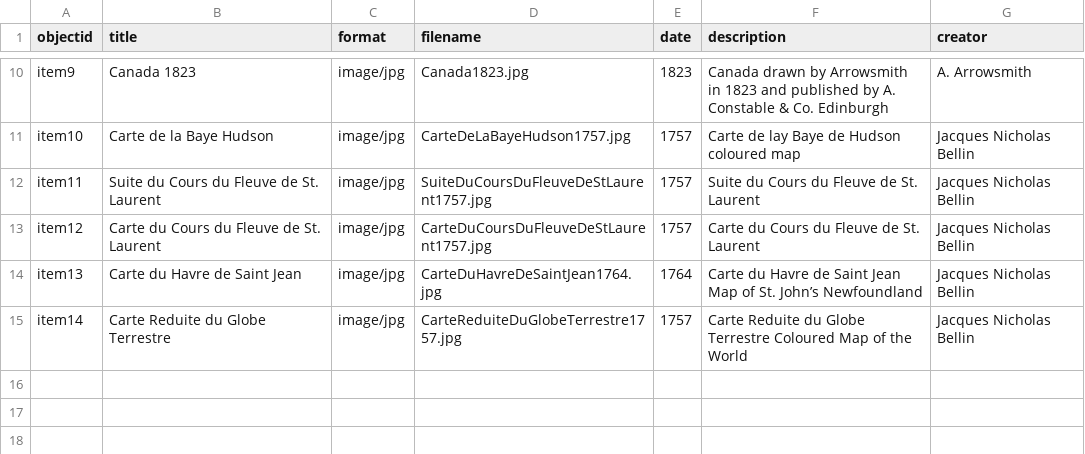
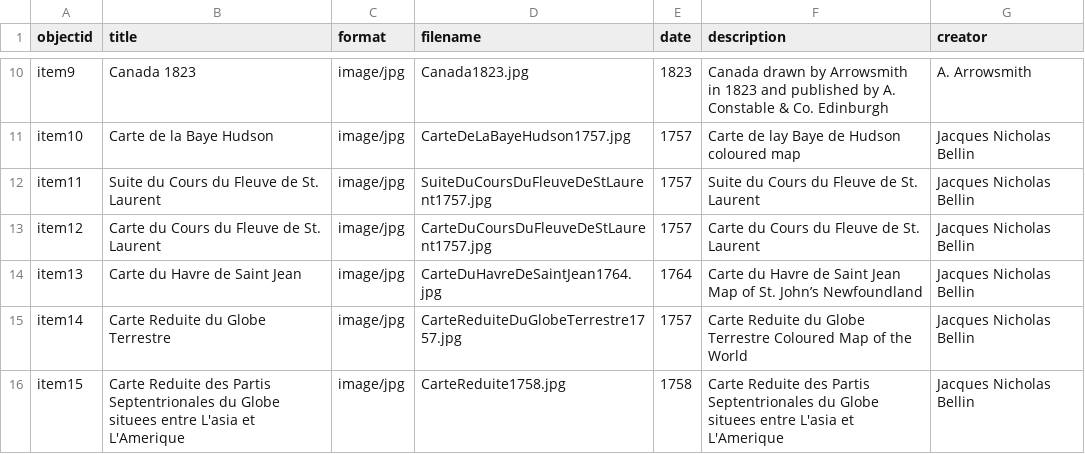
Before and after one commit to chantalcameron/Daniel-Livermore-Map-and-Print-Collection, a CSV file: _data/DLmetadata.csv, drawn as a sheet; only a part is shown, gaps mark what is left out; the diff names each change by its address in the sheet, - before the commit and + after, or states it on an @@ line.

Commit message:
Update DLmetadata.csv

```diff
--- a/_data/DLmetadata.csv
+++ b/_data/DLmetadata.csv
+row 16: item15 | Carte Reduite des Partis Septentrionales du Globe situees entre L'asia et L'Amerique | image/jpg | CarteReduite1758.jpg | 1758 | Carte Reduite des Partis Septentrionales du Globe situees entre L'asia et L'Amerique | Jacques Nicholas Bellin
```
